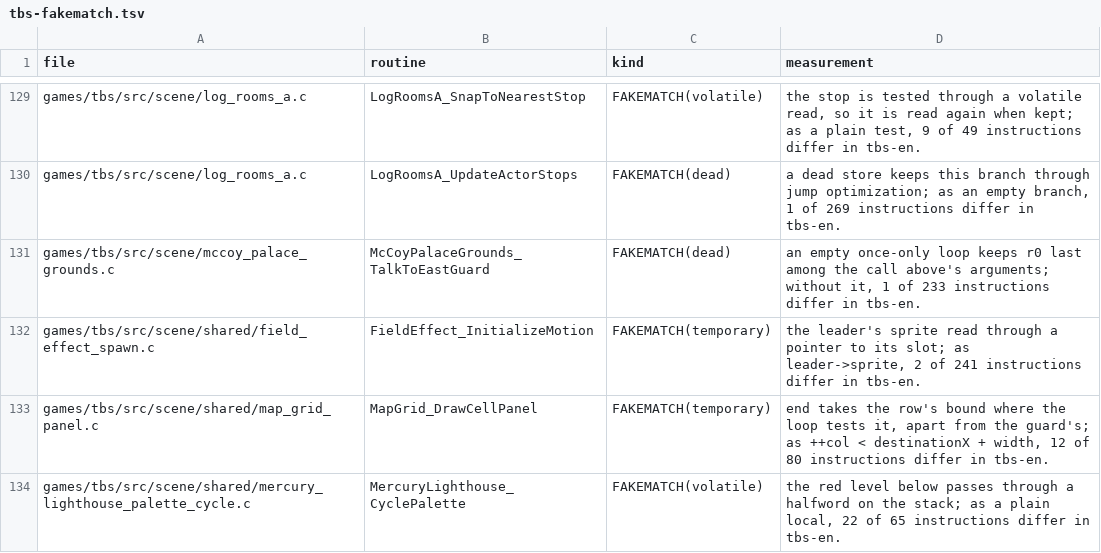
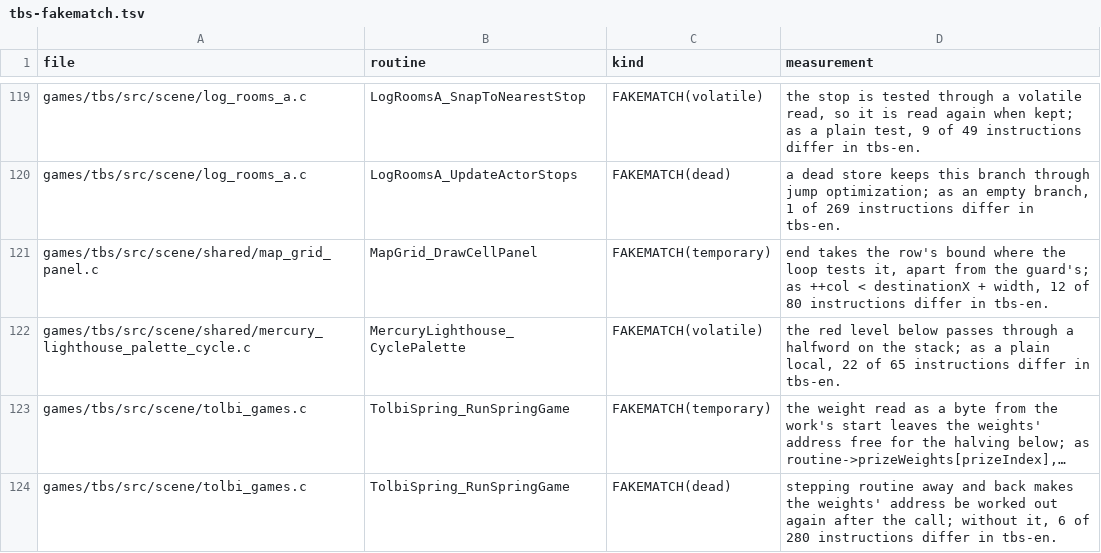
Before and after one commit to PascalPixel/alchemy-devtools, a TSV file: evidence/tbs-fakematch.tsv, drawn as a sheet; only a part is shown, gaps mark what is left out; the shorter side is filled out with more unchanged rows; long unchanged cells end in …; the diff covers the shown part only; the diff names each change by its address in the sheet, - before the commit and + after, or states it on an @@ line.

```diff
--- a/evidence/tbs-fakematch.tsv
+++ b/evidence/tbs-fakematch.tsv
-row 131: games/tbs/src/scene/mccoy_palace_grounds.c | McCoyPalaceGrounds_TalkToEastGuard | FAKEMATCH(dead) | an empty once-only loop keeps r0 last among the call above's arguments; without it, 1 of 233 instructions differ in tbs-en.
-row 132: games/tbs/src/scene/shared/field_effect_spawn.c | FieldEffect_InitializeMotion | FAKEMATCH(temporary) | the leader's sprite read through a pointer to its slot; as leader->sprite, 2 of 241 instructions differ in tbs-en.
```
Also changed, not shown: 17 removed rows and 2 edited cells elsewhere in this file.
